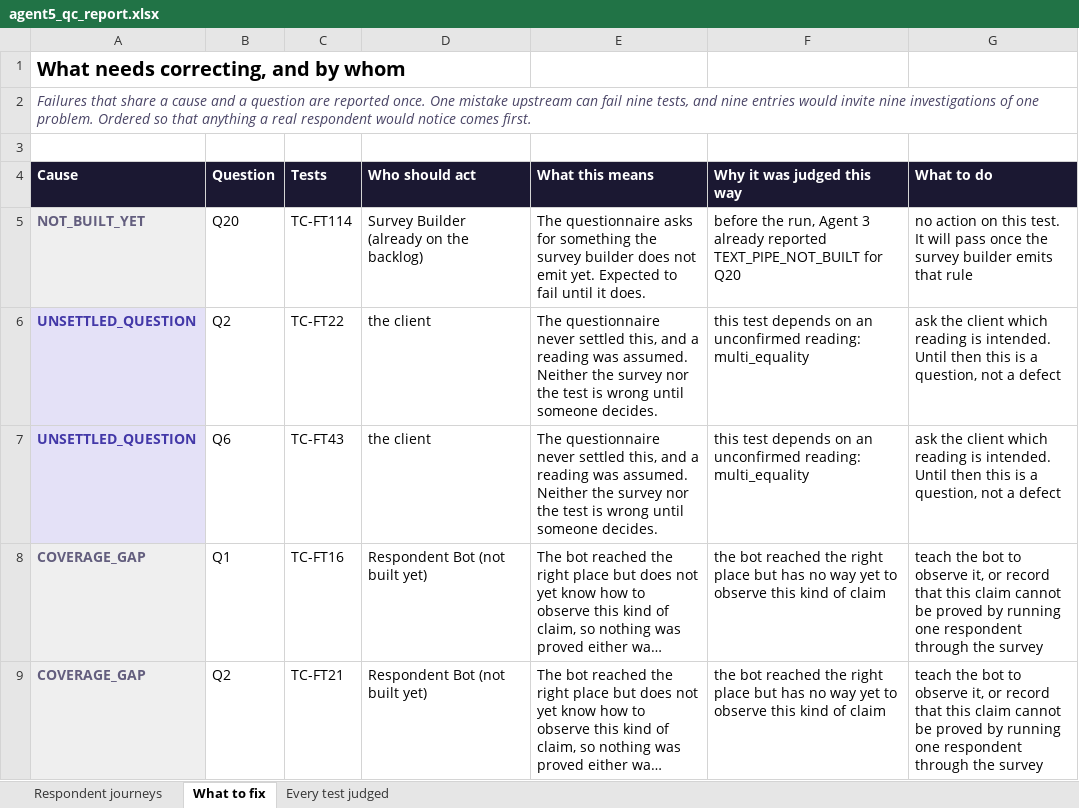
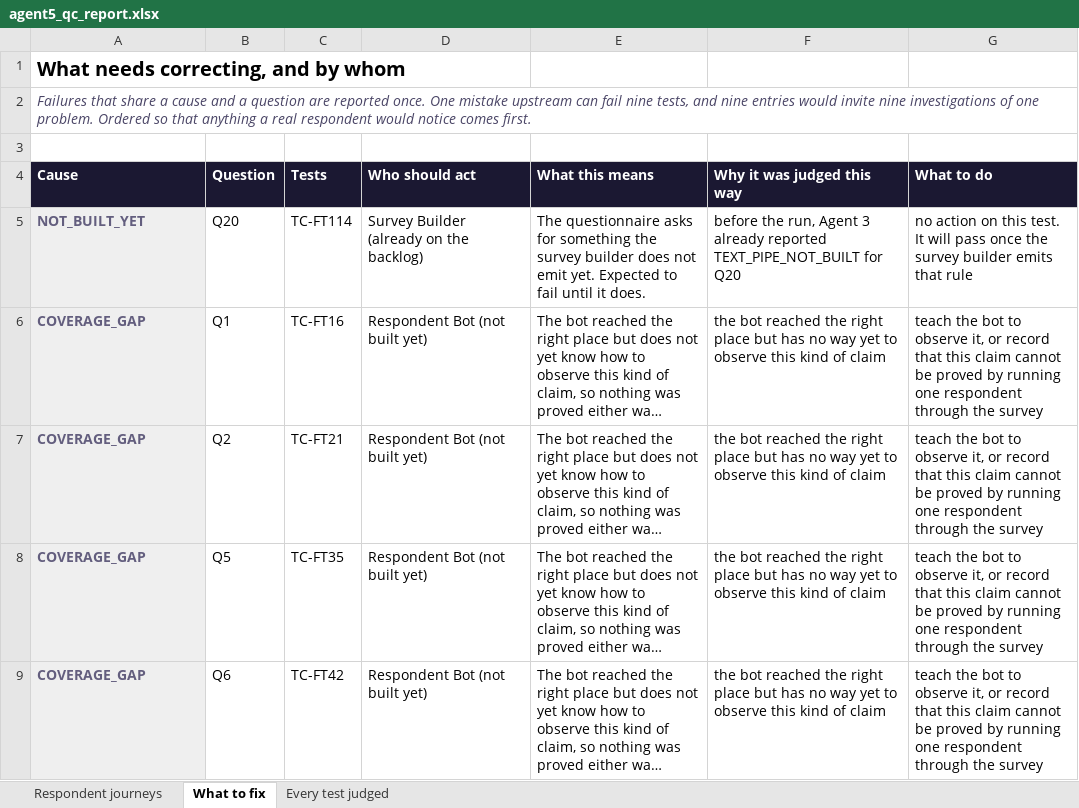
Before and after one commit to anmolisb/Escalant_SurveyProgramming, an Excel workbook: out/C01_chronic_care_patient_journey/agent5/agent5_qc_report.xlsx, sheet What to fix, drawn as a sheet; only a part is shown; the shorter side is filled out with more unchanged rows; long unchanged cells end in …; values as stored, in another font and other column widths than the file's, no borders; the diff names each change by its address in the sheet, - before the commit and + after, or states it on an @@ line.

```diff
--- a/out/C01_chronic_care_patient_journey/agent5/agent5_qc_report.xlsx (sheet What to fix)
+++ b/out/C01_chronic_care_patient_journey/agent5/agent5_qc_report.xlsx (sheet What to fix)
-row 6: UNSETTLED_QUESTION | Q2 | TC-FT22 | the client | The questionnaire never settled this, and a reading was assumed. Neither the survey nor the test is wrong until someone decides. | this test depends on an unconfirmed reading: multi_equality | ask the client which reading is intended. Until then this is a question, not a defect
-row 7: UNSETTLED_QUESTION | Q6 | TC-FT43 | the client | The questionnaire never settled this, and a reading was assumed. Neither the survey nor the test is wrong until someone decides. | this test depends on an unconfirmed reading: multi_equality | ask the client which reading is intended. Until then this is a question, not a defect
```
Also changed, not shown: sheet Every test judged, sheet Respondent journeys, out/C01_chronic_care_patient_journey/agent4/agent4_results.xlsx, out/M01_mobile_network_experience/agent4/agent4_results.xlsx, 15 other files.
